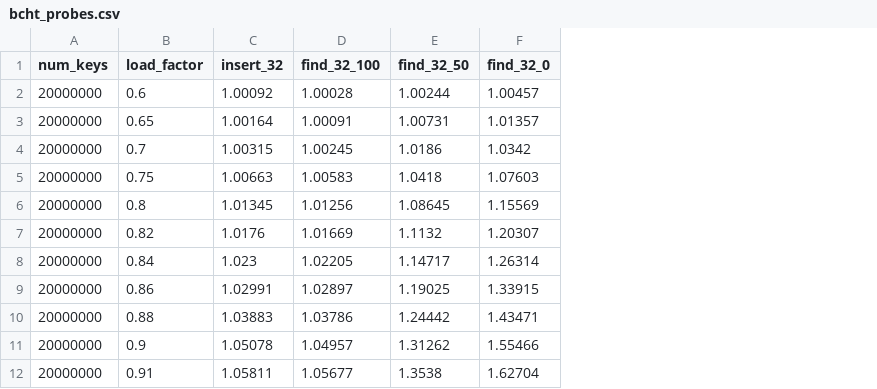
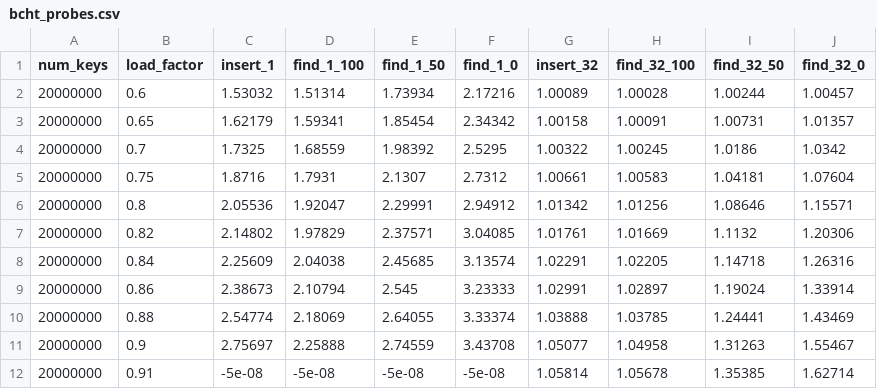
Before and after one commit to owensgroup/BGHT, a CSV file: results/Radeon-RX-7900-XT/avg_probes/bcht_probes.csv, drawn as a sheet; only a part is shown; addresses are those after the commit; the diff covers the shown part only; the diff names each change by its address in the sheet, - before the commit and + after, or states it on an @@ line.

```diff
--- a/results/Radeon-RX-7900-XT/avg_probes/bcht_probes.csv
+++ b/results/Radeon-RX-7900-XT/avg_probes/bcht_probes.csv
+column C (insert_1), rows 2-12: 1.53032 | 1.62179 | 1.7325 | 1.8716 | 2.05536 | 2.14802 | 2.25609 | 2.38673 | 2.54774 | 2.75697 | -5e-08
+column D (find_1_100), rows 2-12: 1.51314 | 1.59341 | 1.68559 | 1.7931 | 1.92047 | 1.97829 | 2.04038 | 2.10794 | 2.18069 | 2.25888 | -5e-08
+column E (find_1_50), rows 2-12: 1.73934 | 1.85454 | 1.98392 | 2.1307 | 2.29991 | 2.37571 | 2.45685 | 2.545 | 2.64055 | 2.74559 | -5e-08
+column F (find_1_0), rows 2-12: 2.17216 | 2.34342 | 2.5295 | 2.7312 | 2.94912 | 3.04085 | 3.13574 | 3.23333 | 3.33374 | 3.43708 | -5e-08
-G2 (insert_32): 1.00092
+G2 (insert_32): 1.00089
-G3 (insert_32): 1.00164
+G3 (insert_32): 1.00158
-G4 (insert_32): 1.00315
+G4 (insert_32): 1.00322
-G5 (insert_32): 1.00663
+G5 (insert_32): 1.00661
-I5 (find_32_50): 1.0418
+I5 (find_32_50): 1.04181
-J5 (find_32_0): 1.07603
+J5 (find_32_0): 1.07604
-G6 (insert_32): 1.01345
+G6 (insert_32): 1.01342
-I6 (find_32_50): 1.08645
+I6 (find_32_50): 1.08646
-J6 (find_32_0): 1.15569
+J6 (find_32_0): 1.15571
-G7 (insert_32): 1.0176
+G7 (insert_32): 1.01761
-J7 (find_32_0): 1.20307
+J7 (find_32_0): 1.20306
-G8 (insert_32): 1.023
+G8 (insert_32): 1.02291
-I8 (find_32_50): 1.14717
+I8 (find_32_50): 1.14718
-J8 (find_32_0): 1.26314
+J8 (find_32_0): 1.26316
-I9 (find_32_50): 1.19025
+I9 (find_32_50): 1.19024
-J9 (find_32_0): 1.33915
+J9 (find_32_0): 1.33914
-G10 (insert_32): 1.03883
+G10 (insert_32): 1.03888
-H10 (find_32_100): 1.03786
+H10 (find_32_100): 1.03785
-I10 (find_32_50): 1.24442
+I10 (find_32_50): 1.24441
-J10 (find_32_0): 1.43471
+J10 (find_32_0): 1.43469
-G11 (insert_32): 1.05078
+G11 (insert_32): 1.05077
-H11 (find_32_100): 1.04957
+H11 (find_32_100): 1.04958
-I11 (find_32_50): 1.31262
+I11 (find_32_50): 1.31263
-J11 (find_32_0): 1.55466
+J11 (find_32_0): 1.55467
-G12 (insert_32): 1.05811
+G12 (insert_32): 1.05814
-H12 (find_32_100): 1.05677
+H12 (find_32_100): 1.05678
-I12 (find_32_50): 1.3538
+I12 (find_32_50): 1.35385
-J12 (find_32_0): 1.62704
+J12 (find_32_0): 1.62714
```
Also changed, not shown: 28 edited cells elsewhere in this file, results/Radeon-RX-7900-XT/avg_probes/iht_probes.csv, results/Radeon-RX-7900-XT/rates_fixed_keys/bcht_rates_fixed_keys.csv, 27 other files.
